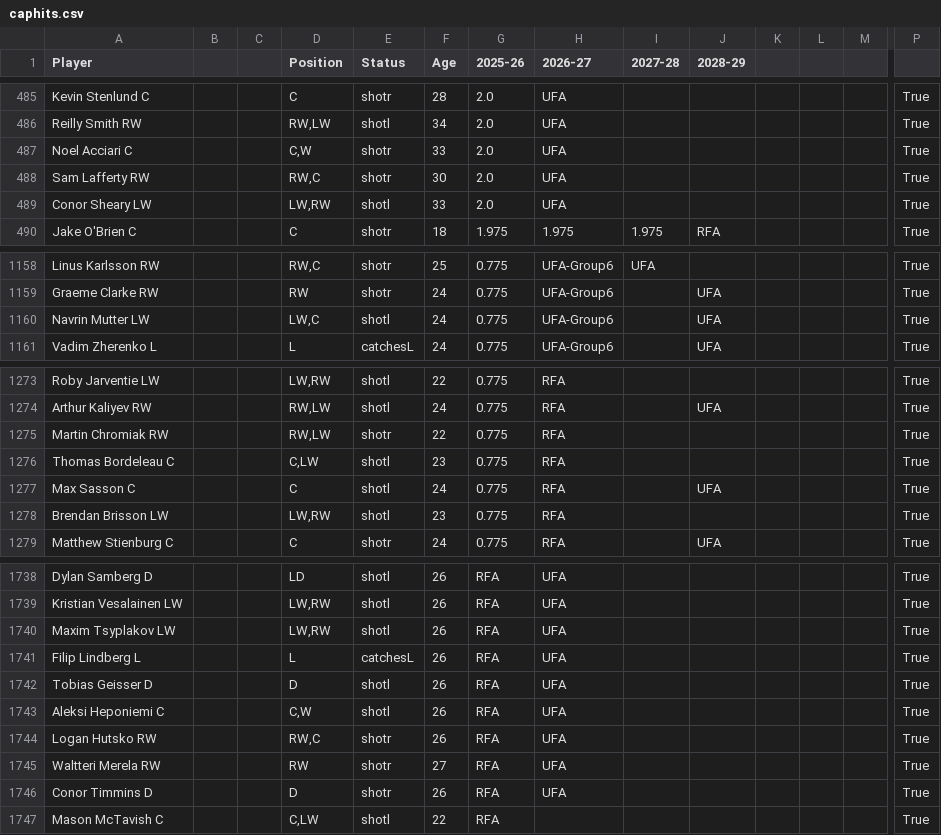
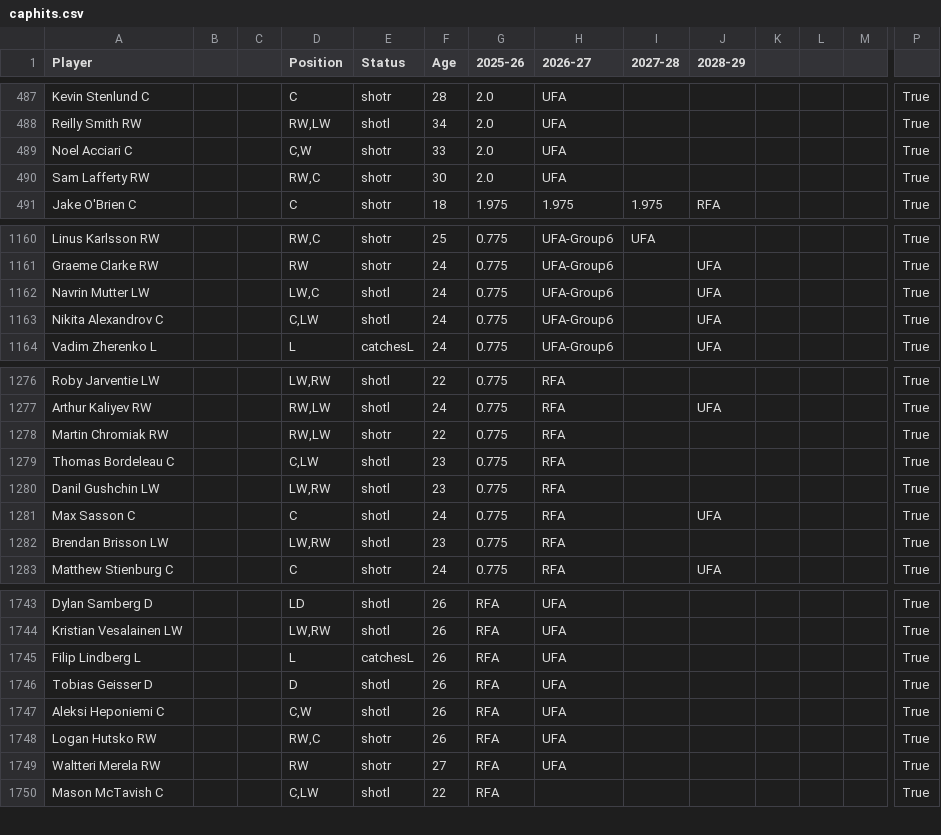
Before and after one commit to kww271/qBneK36JpdQetizHcQM7DMrCSz, a CSV file: caphits.csv, drawn as a sheet; only a part is shown, gaps mark what is left out; removed rows and columns are numbered as before the commit, all else as after; rows hold the shown columns only; the diff covers the shown part only; the diff names each change by its address in the sheet, - before the commit and + after, or states it on an @@ line.

```diff
--- a/caphits.csv
+++ b/caphits.csv
-row 489: Conor Sheary LW |  |  | LW,RW | shotl | 33 | 2.0 | UFA |  |  |  |  |  | True
+row 1163: Nikita Alexandrov C |  |  | C,LW | shotl | 24 | 0.775 | UFA-Group6 |  | UFA |  |  |  | True
+row 1280: Danil Gushchin LW |  |  | LW,RW | shotl | 23 | 0.775 | RFA |  |  |  |  |  | True
-row 1740: Maxim Tsyplakov LW |  |  | LW,RW | shotl | 26 | RFA | UFA |  |  |  |  |  | True
-row 1746: Conor Timmins D |  |  | D | shotr | 26 | RFA | UFA |  |  |  |  |  | True
```
Also changed, not shown: 5 added rows, 4 removed rows and 20 edited cells elsewhere in this file.
